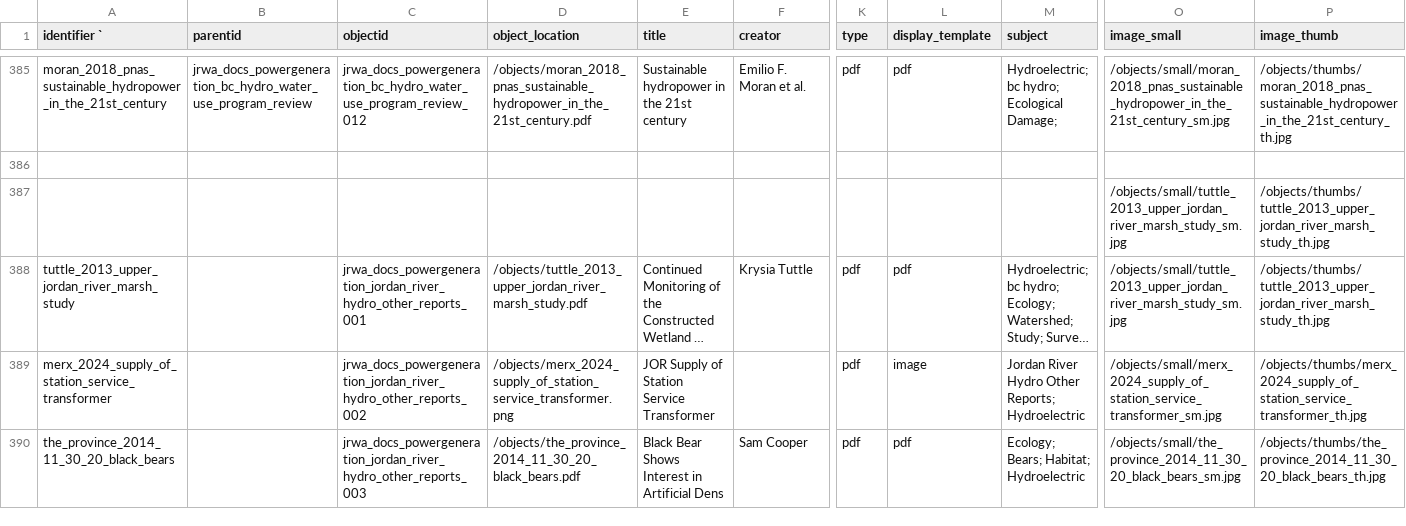
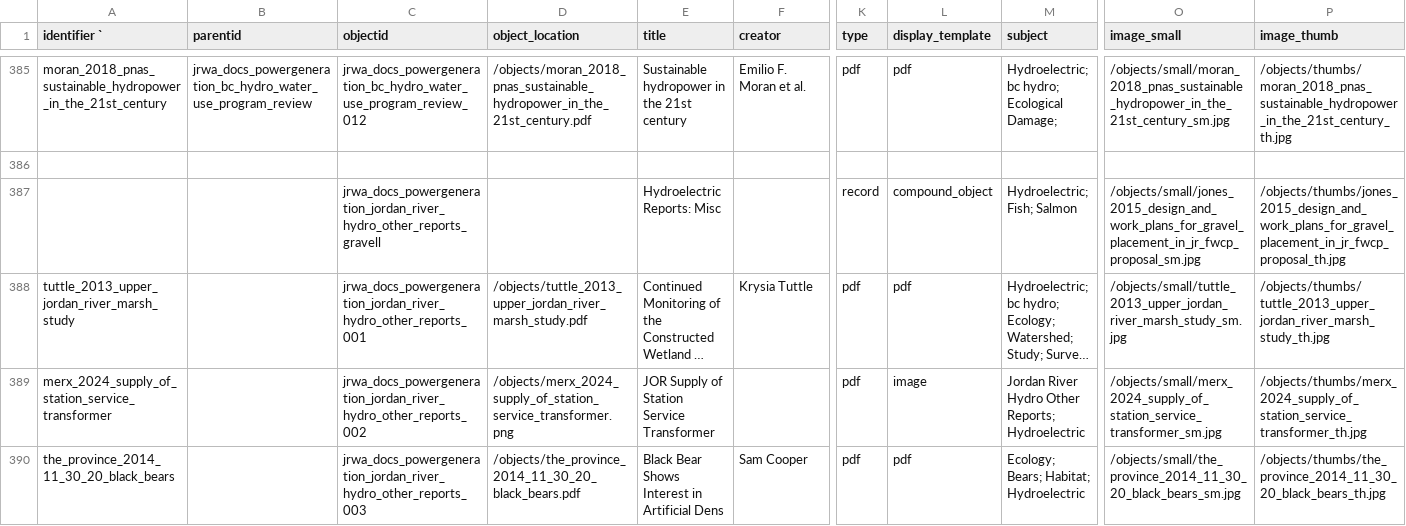
Before and after one commit to JRWA-Archive/JRWA-Archive, a CSV file: _data/metadata.csv, drawn as a sheet; only a part is shown, gaps mark what is left out; long unchanged cells end in …; removed rows and columns are numbered as before the commit, all else as after; rows hold the shown columns only; the diff covers the shown part only; the diff names each change by its address in the sheet, - before the commit and + after, or states it on an @@ line.

Commit message:
altering meta

```diff
--- a/_data/metadata.csv
+++ b/_data/metadata.csv
-row 387:  |  |  |  |  |  |  |  |  | /objects/small/tuttle_2013_upper_jordan_river_marsh_study_sm.jpg | /objects/thumbs/tuttle_2013_upper_jordan_river_marsh_study_th.jpg
+row 387:  |  | jrwa_docs_powergeneration_jordan_river_hydro_other_reports_gravell |  | Hydroelectric Reports: Misc |  | record | compound_object | Hydroelectric; Fish; Salmon | /objects/small/jones_2015_design_and_work_plans_for_gravel_placement_in_jr_fwcp_proposal_sm.jpg | /objects/thumbs/jones_2015_design_and_work_plans_for_gravel_placement_in_jr_fwcp_proposal_th.jpg
```
Also changed, not shown: 1 added row, 1 removed row, 3 moved rows and 23 edited cells elsewhere in this file.
